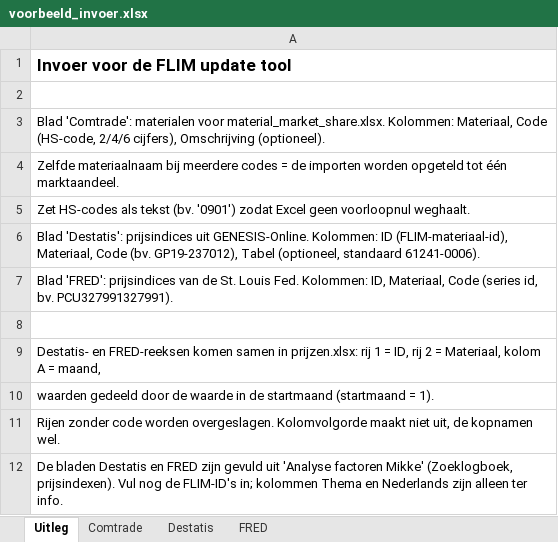
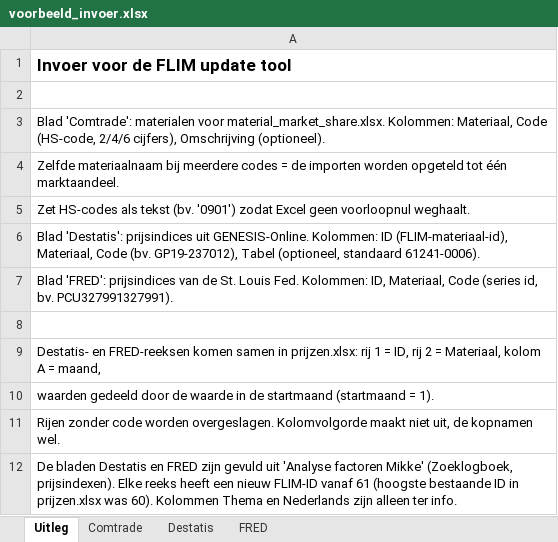
Before and after one commit to DatalabHvA/FLIM_update_tool, an Excel workbook: voorbeeld_invoer.xlsx, sheet Uitleg, drawn as a sheet; values as stored, in another font and other column widths than the file's, no borders; the diff names each change by its address in the sheet, - before the commit and + after, or states it on an @@ line.

```diff
--- a/voorbeeld_invoer.xlsx (sheet Uitleg)
+++ b/voorbeeld_invoer.xlsx (sheet Uitleg)
-A12: …(Zoeklogboek, prijsindexen). Vul nog de FLIM-ID's in; kolommen Thema en…
+A12: …(Zoeklogboek, prijsindexen). Elke reeks heeft een nieuw FLIM-ID vanaf 61 (hoogste bestaande ID in prijzen.xlsx was 60). Kolommen Thema en…
```
Also changed, not shown: sheet Destatis, sheet FRED.
